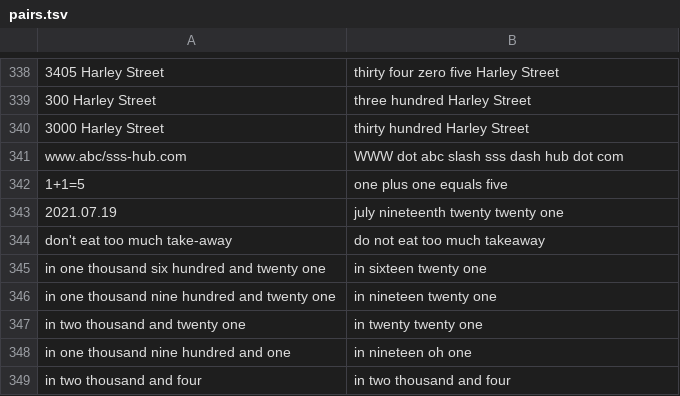
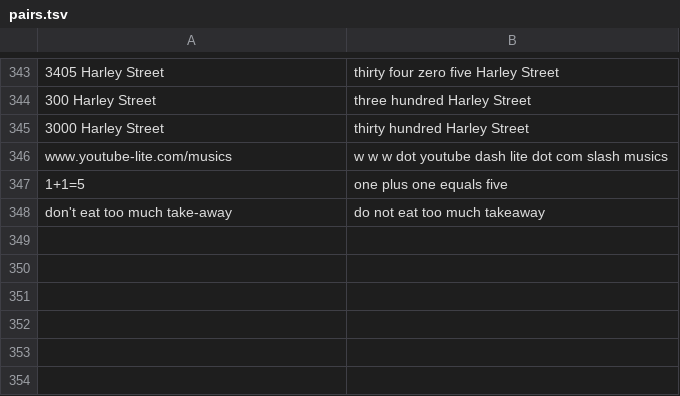
Before and after one commit to dophist/textnorm, a TSV file: en/pairs.tsv, drawn as a sheet; only a part is shown, gaps mark what is left out; removed rows and columns are numbered as before the commit, all else as after; the diff covers the shown part only; the diff names each change by its address in the sheet, - before the commit and + after, or states it on an @@ line.

```diff
--- a/en/pairs.tsv
+++ b/en/pairs.tsv
-row 341: www.abc/sss-hub.com | WWW dot abc slash sss dash hub dot com
+row 346: www.youtube-lite.com/musics | w w w dot youtube dash lite dot com slash musics
@@ row 343 moved to row 48: 2021.07.19 @@
-row 345: in one thousand six hundred and twenty one | in sixteen twenty one
-row 346: in one thousand nine hundred and twenty one | in nineteen twenty one
-row 347: in two thousand and twenty one | in twenty twenty one
-row 348: in one thousand nine hundred and one | in nineteen oh one
-row 349: in two thousand and four | in two thousand and four
```
Also changed, not shown: 36 added rows, 32 removed rows, 1 moved row and 4 edited cells elsewhere in this file, 1 other file.
